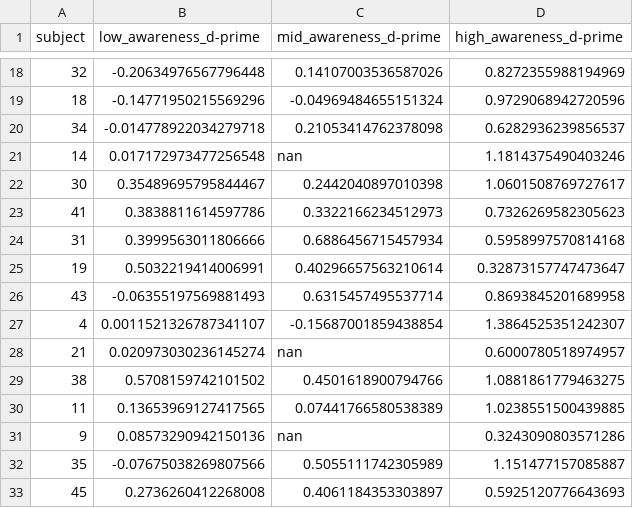
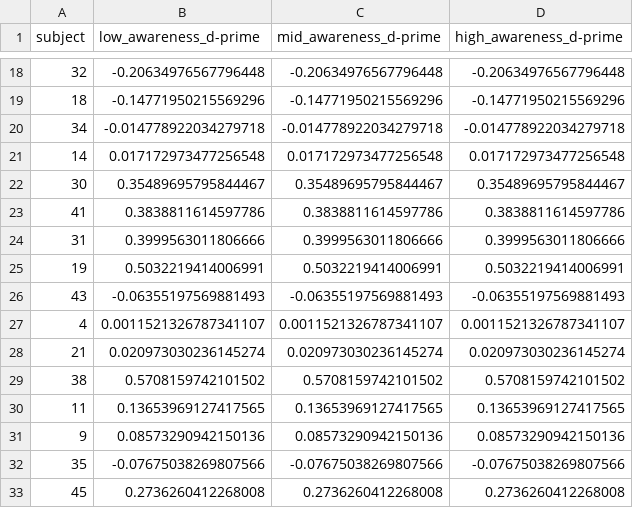
Before and after one commit to andreabruera/unaware_semantics, a TSV file: plots_events_analyses/derivatives/d-prime_per_subject.tsv, drawn as a sheet; only a part is shown, gaps mark what is left out; the diff covers the shown part only.

Commit message:
simplified d-prime code

```diff
--- a/plots_events_analyses/derivatives/d-prime_per_subject.tsv
+++ b/plots_events_analyses/derivatives/d-prime_per_subject.tsv
@@ -18,16 +18,16 @@ subject	low_awareness_d-prime	mid_awareness_d-prime	high_awareness_d-prime
-32	-0.20634976567796448	0.14107003536587026	0.8272355988194969
-18	-0.14771950215569296	-0.04969484655151324	0.9729068942720596
-34	-0.014778922034279718	0.21053414762378098	0.6282936239856537
-14	0.017172973477256548	nan	1.1814375490403246
-30	0.35489695795844467	0.2442040897010398	1.0601508769727617
-41	0.3838811614597786	0.3322166234512973	0.7326269582305623
-31	0.3999563011806666	0.6886456715457934	0.5958997570814168
-19	0.5032219414006991	0.40296657563210614	0.32873157747473647
-43	-0.06355197569881493	0.6315457495537714	0.8693845201689958
-4	0.0011521326787341107	-0.15687001859438854	1.3864525351242307
-21	0.020973030236145274	nan	0.6000780518974957
-38	0.5708159742101502	0.4501618900794766	1.0881861779463275
-11	0.13653969127417565	0.07441766580538389	1.0238551500439885
-9	0.08573290942150136	nan	0.3243090803571286
-35	-0.07675038269807566	0.5055111742305989	1.151477157085887
-45	0.2736260412268008	0.4061184353303897	0.5925120776643693
+32	-0.20634976567796448	-0.20634976567796448	-0.20634976567796448
+18	-0.14771950215569296	-0.14771950215569296	-0.14771950215569296
+34	-0.014778922034279718	-0.014778922034279718	-0.014778922034279718
+14	0.017172973477256548	0.017172973477256548	0.017172973477256548
+30	0.35489695795844467	0.35489695795844467	0.35489695795844467
+41	0.3838811614597786	0.3838811614597786	0.3838811614597786
+31	0.3999563011806666	0.3999563011806666	0.3999563011806666
+19	0.5032219414006991	0.5032219414006991	0.5032219414006991
+43	-0.06355197569881493	-0.06355197569881493	-0.06355197569881493
+4	0.0011521326787341107	0.0011521326787341107	0.0011521326787341107
+21	0.020973030236145274	0.020973030236145274	0.020973030236145274
+38	0.5708159742101502	0.5708159742101502	0.5708159742101502
+11	0.13653969127417565	0.13653969127417565	0.13653969127417565
+9	0.08573290942150136	0.08573290942150136	0.08573290942150136
+35	-0.07675038269807566	-0.07675038269807566	-0.07675038269807566
+45	0.2736260412268008	0.2736260412268008	0.2736260412268008
```
Also changed, not shown: 58 edited cells elsewhere in this file, plots_events_analyses/derivatives/derivatives_trials_dprime_accuracies.tsv, 3 other files.
